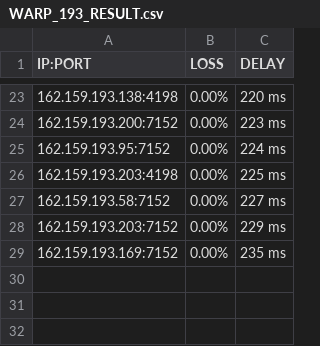
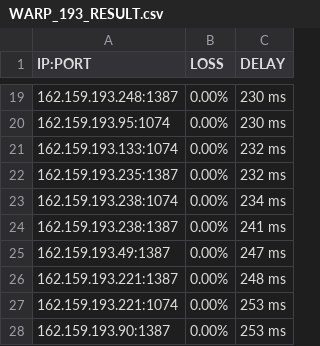
Before and after one commit to blesdmm/WARP2sub, a CSV file: WARP_193_RESULT.csv, drawn as a sheet; only a part is shown, gaps mark what is left out; the diff covers the shown part only.

```diff
--- a/WARP_193_RESULT.csv
+++ b/WARP_193_RESULT.csv
@@ -23,7 +19,10 @@ IP:PORT, LOSS, DELAY
-162.159.193.138:4198,0.00%,220 ms
-162.159.193.200:7152,0.00%,223 ms
-162.159.193.95:7152,0.00%,224 ms
-162.159.193.203:4198,0.00%,225 ms
-162.159.193.58:7152,0.00%,227 ms
-162.159.193.203:7152,0.00%,229 ms
-162.159.193.169:7152,0.00%,235 ms
+162.159.193.248:1387,0.00%,230 ms
+162.159.193.95:1074,0.00%,230 ms
+162.159.193.133:1074,0.00%,232 ms
+162.159.193.235:1387,0.00%,232 ms
+162.159.193.238:1074,0.00%,234 ms
+162.159.193.238:1387,0.00%,241 ms
+162.159.193.49:1387,0.00%,247 ms
+162.159.193.221:1387,0.00%,248 ms
+162.159.193.221:1074,0.00%,253 ms
+162.159.193.90:1387,0.00%,253 ms
```
Also changed, not shown: 7 added rows, 11 removed rows and 13 edited cells elsewhere in this file, WARP_BEST_RESULT.csv, WARP_DIFF_RESULT.csv, 3 other files.
